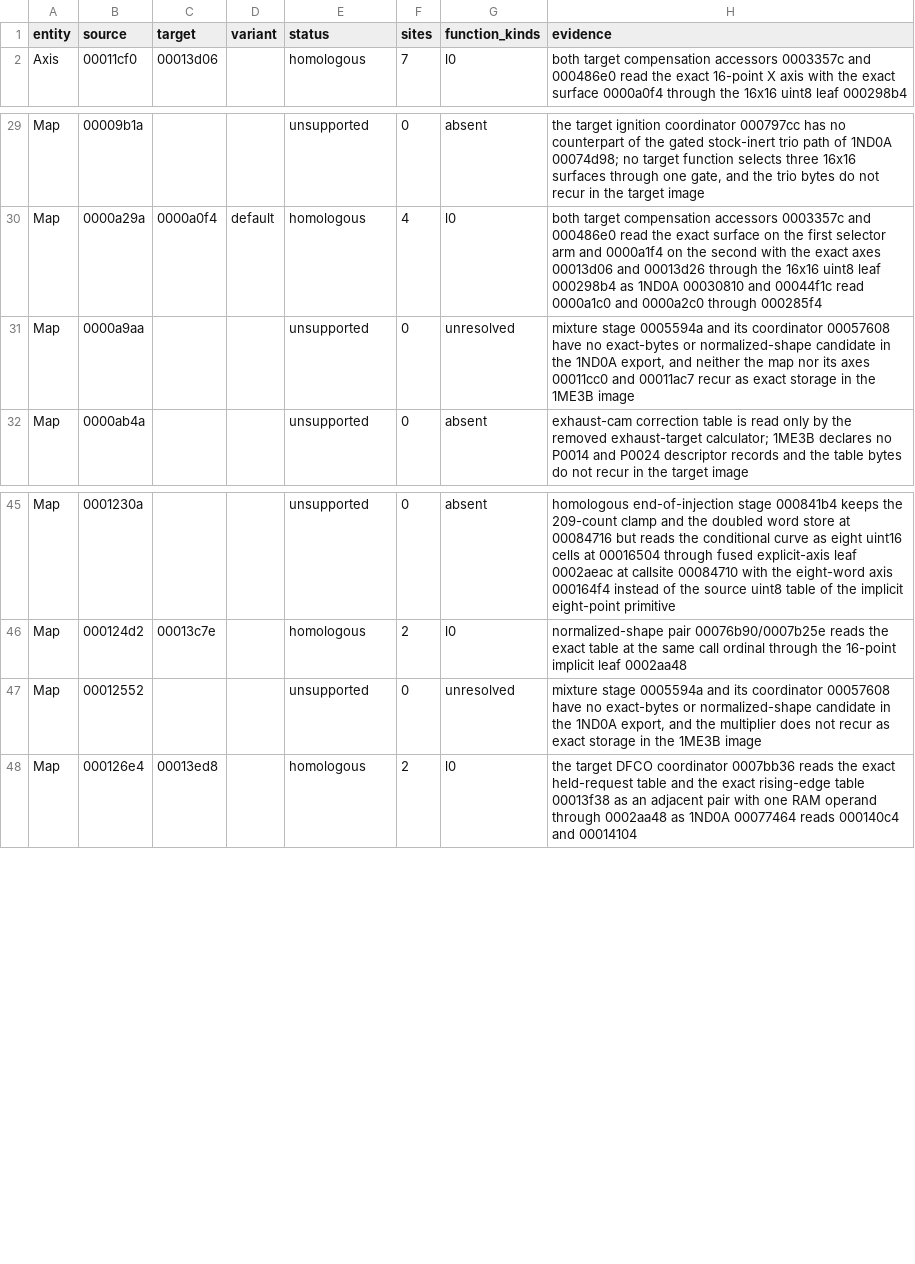
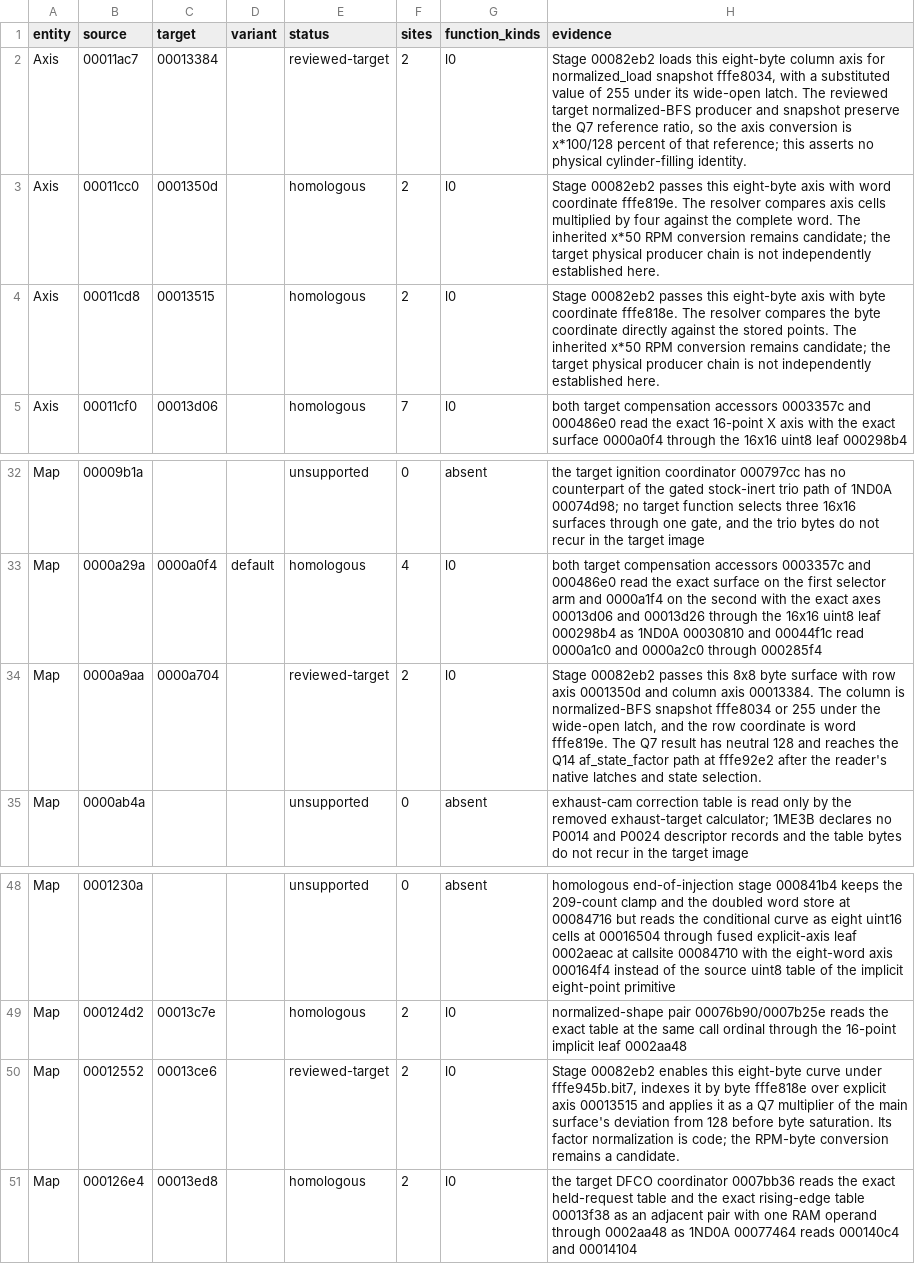
Before and after one commit to irudoy/v, a CSV file: defs/JK08A-1ME3B.definition-addresses.csv, drawn as a sheet; only a part is shown, gaps mark what is left out.

Commit message:
feat(defs): publish VQ37 fuel multipliers and mixture maps
Bind the 1ND and 1ME3B mixture stages, tables, axes and native fuel readers.
Publish the composite, transient and four-factor surfaces in stored counts
across the VQ37 targets, with each layout's own axis storage and pointers.
Keep unqualified RPM conversions candidate and preserve JK08A presentation.

Refs: #110, #36, #111

```diff
--- a/defs/JK08A-1ME3B.definition-addresses.csv
+++ b/defs/JK08A-1ME3B.definition-addresses.csv
@@ -1,2 +1,5 @@
 entity,source,target,variant,status,sites,function_kinds,evidence
+Axis,00011ac7,00013384,,reviewed-target,2,l0,"Stage 00082eb2 loads this eight-byte column axis for normalized_load snapshot fffe8034, with a substituted value of 255 under its wide-open latch. The reviewed target normalized-BFS producer and snapshot preserve the Q7 reference ratio, so the axis conversion is x*100/128 percent of that reference; this asserts no physical cylinder-filling identity."
+Axis,00011cc0,0001350d,,homologous,2,l0,Stage 00082eb2 passes this eight-byte axis with word coordinate fffe819e. The resolver compares axis cells multiplied by four against the complete word. The inherited x*50 RPM conversion remains candidate; the target physical producer chain is not independently established here.
+Axis,00011cd8,00013515,,homologous,2,l0,Stage 00082eb2 passes this eight-byte axis with byte coordinate fffe818e. The resolver compares the byte coordinate directly against the stored points. The inherited x*50 RPM conversion remains candidate; the target physical producer chain is not independently established here.
 Axis,00011cf0,00013d06,,homologous,7,l0,both target compensation accessors 0003357c and 000486e0 read the exact 16-point X axis with the exact surface 0000a0f4 through the 16x16 uint8 leaf 000298b4
@@ -30,3 +33,3 @@ Map,00009b1a,,,unsupported,0,absent,"the target ignition coordinator 000797cc ha
 Map,0000a29a,0000a0f4,default,homologous,4,l0,both target compensation accessors 0003357c and 000486e0 read the exact surface on the first selector arm and 0000a1f4 on the second with the exact axes 00013d06 and 00013d26 through the 16x16 uint8 leaf 000298b4 as 1ND0A 00030810 and 00044f1c read 0000a1c0 and 0000a2c0 through 000285f4
-Map,0000a9aa,,,unsupported,0,unresolved,"mixture stage 0005594a and its coordinator 00057608 have no exact-bytes or normalized-shape candidate in the 1ND0A export, and neither the map nor its axes 00011cc0 and 00011ac7 recur as exact storage in the 1ME3B image"
+Map,0000a9aa,0000a704,,reviewed-target,2,l0,"Stage 00082eb2 passes this 8x8 byte surface with row axis 0001350d and column axis 00013384. The column is normalized-BFS snapshot fffe8034 or 255 under the wide-open latch, and the row coordinate is word fffe819e. The Q7 result has neutral 128 and reaches the Q14 af_state_factor path at fffe92e2 after the reader's native latches and state selection."
 Map,0000ab4a,,,unsupported,0,absent,exhaust-cam correction table is read only by the removed exhaust-target calculator; 1ME3B declares no P0014 and P0024 descriptor records and the table bytes do not recur in the target image
@@ -46,3 +49,3 @@ Map,0001230a,,,unsupported,0,absent,homologous end-of-injection stage 000841b4 k
 Map,000124d2,00013c7e,,homologous,2,l0,normalized-shape pair 00076b90/0007b25e reads the exact table at the same call ordinal through the 16-point implicit leaf 0002aa48
-Map,00012552,,,unsupported,0,unresolved,"mixture stage 0005594a and its coordinator 00057608 have no exact-bytes or normalized-shape candidate in the 1ND0A export, and the multiplier does not recur as exact storage in the 1ME3B image"
+Map,00012552,00013ce6,,reviewed-target,2,l0,"Stage 00082eb2 enables this eight-byte curve under fffe945b.bit7, indexes it by byte fffe818e over explicit axis 00013515 and applies it as a Q7 multiplier of the main surface's deviation from 128 before byte saturation. Its factor normalization is code; the RPM-byte conversion remains a candidate."
 Map,000126e4,00013ed8,,homologous,2,l0,the target DFCO coordinator 0007bb36 reads the exact held-request table and the exact rising-edge table 00013f38 as an adjacent pair with one RAM operand through 0002aa48 as 1ND0A 00077464 reads 000140c4 and 00014104
```
Also changed, not shown: defs/1ND0A-1ME3B.census-correspondence.csv, defs/JK08A-1ND.definition-addresses.csv, 37 other files.
